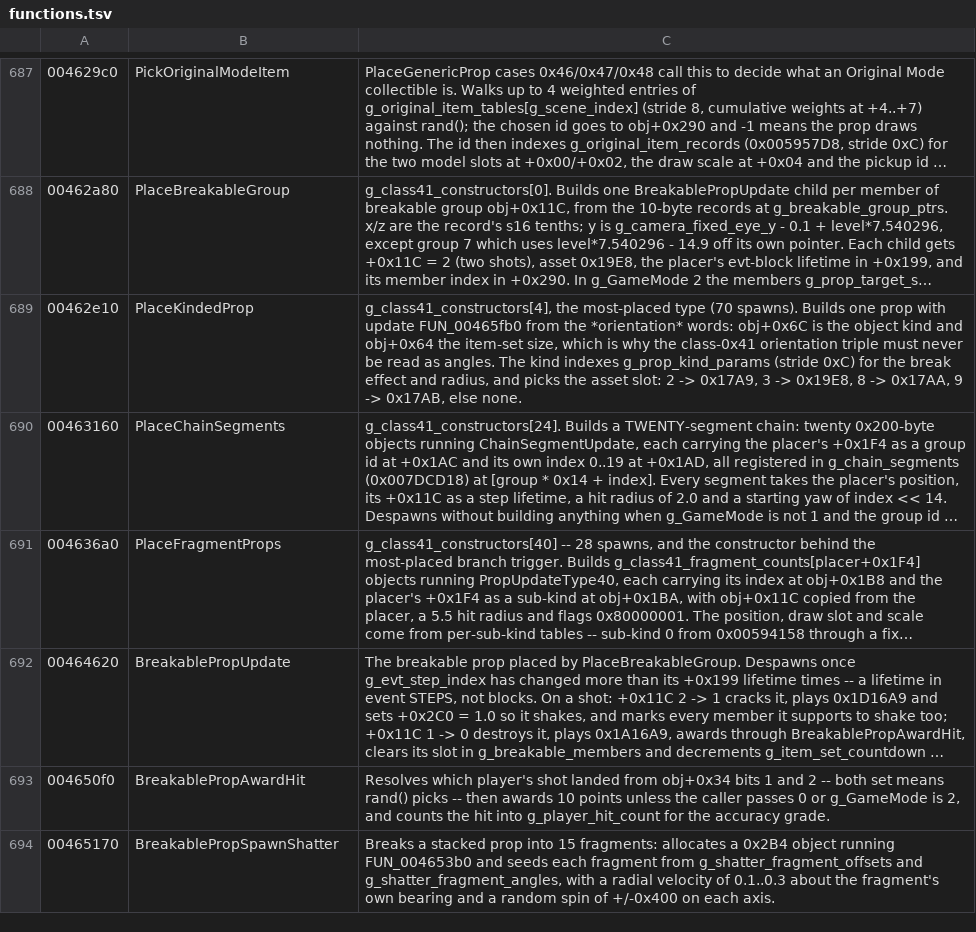
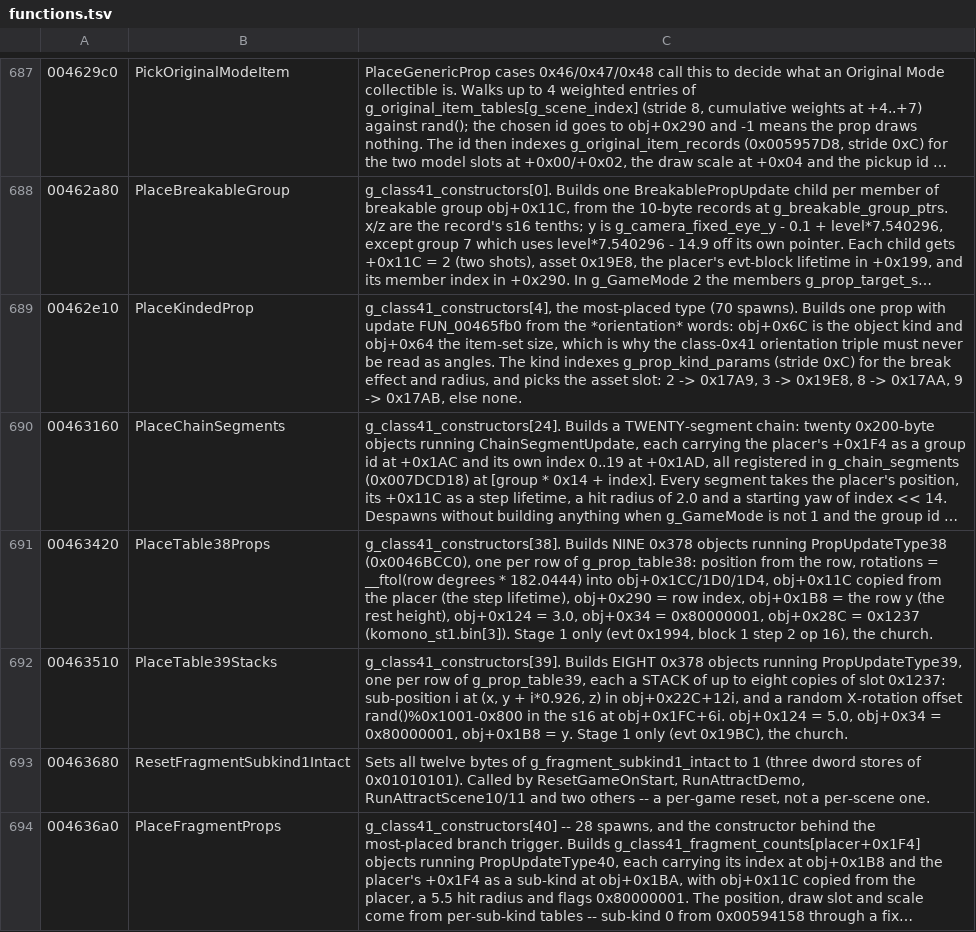
Before and after one commit to saul/hotd2-decomp, a TSV file: ghidra/annotations/functions.tsv, drawn as a sheet; only a part is shown, gaps mark what is left out; the shorter side is filled out with more unchanged rows; long unchanged cells end in …; the diff covers the shown part only; the diff names each change by its address in the sheet, - before the commit and + after, or states it on an @@ line.

```diff
--- a/ghidra/annotations/functions.tsv
+++ b/ghidra/annotations/functions.tsv
+row 691: 00463420 | PlaceTable38Props | g_class41_constructors[38]. Builds NINE 0x378 objects running PropUpdateType38 (0x0046BCC0), one per row of g_prop_table38: position from the row, rotations = __ftol(row degrees * 182.0444) into obj+0x1CC/1D0/1D4, obj+0x11C copied from the placer (the step lifetime), obj+0x290 = row index, obj+0x1B8 = the row y (the rest height), obj+0x124 = 3.0, obj+0x34 = 0x80000001, obj+0x28C = 0x1237 (komono_st1.bin[3]). Stage 1 only (evt 0x1994, block 1 step 2 op 16), the church.
+row 692: 00463510 | PlaceTable39Stacks | g_class41_constructors[39]. Builds EIGHT 0x378 objects running PropUpdateType39, one per row of g_prop_table39, each a STACK of up to eight copies of slot 0x1237: sub-position i at (x, y + i*0.926, z) in obj+0x22C+12i, and a random X-rotation offset rand()%0x1001-0x800 in the s16 at obj+0x1FC+6i. obj+0x124 = 5.0, obj+0x34 = 0x80000001, obj+0x1B8 = y. Stage 1 only (evt 0x19BC), the church.
+row 693: 00463680 | ResetFragmentSubkind1Intact | Sets all twelve bytes of g_fragment_subkind1_intact to 1 (three dword stores of 0x01010101). Called by ResetGameOnStart, RunAttractDemo, RunAttractScene10/11 and two others -- a per-game reset, not a per-scene one.
```
Also changed, not shown: 4 added rows elsewhere in this file, ghidra/annotations/globals.tsv, 35 other files.
